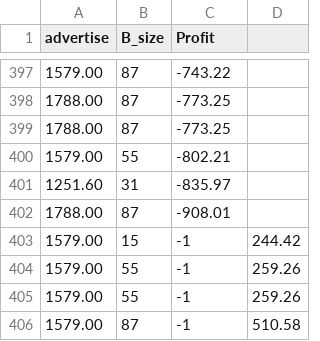
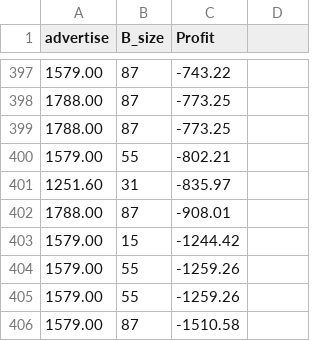
Before and after one commit to lmcs73/lmcs73, a CSV file: benihana2.csv, drawn as a sheet; only a part is shown, gaps mark what is left out.

Commit message:
4 colunas

```diff
--- a/benihana2.csv
+++ b/benihana2.csv
@@ -402,5 +402,5 @@ advertise,B_size,Profit
 1788.00,87,-908.01
-1579.00,15,-1,244.42
-1579.00,55,-1,259.26
-1579.00,55,-1,259.26
-1579.00,87,-1,510.58
+1579.00,15,-1244.42
+1579.00,55,-1259.26
+1579.00,55,-1259.26
+1579.00,87,-1510.58
```
